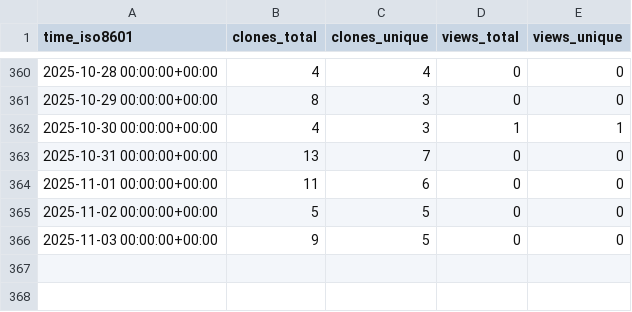
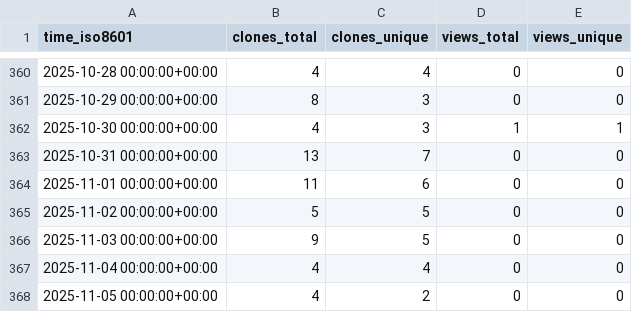
Before and after one commit to CDCgov/eMKF, a CSV file: CDCgov/eMKF/ghrs-data/views_clones_aggregate.csv, drawn as a sheet; only a part is shown, gaps mark what is left out; the diff names each change by its address in the sheet, - before the commit and + after, or states it on an @@ line.

```diff
--- a/CDCgov/eMKF/ghrs-data/views_clones_aggregate.csv
+++ b/CDCgov/eMKF/ghrs-data/views_clones_aggregate.csv
+row 367: 2025-11-04 00:00:00+00:00 | 4 | 4 | 0 | 0
+row 368: 2025-11-05 00:00:00+00:00 | 4 | 2 | 0 | 0
```
Also changed, not shown: 1 other file.
